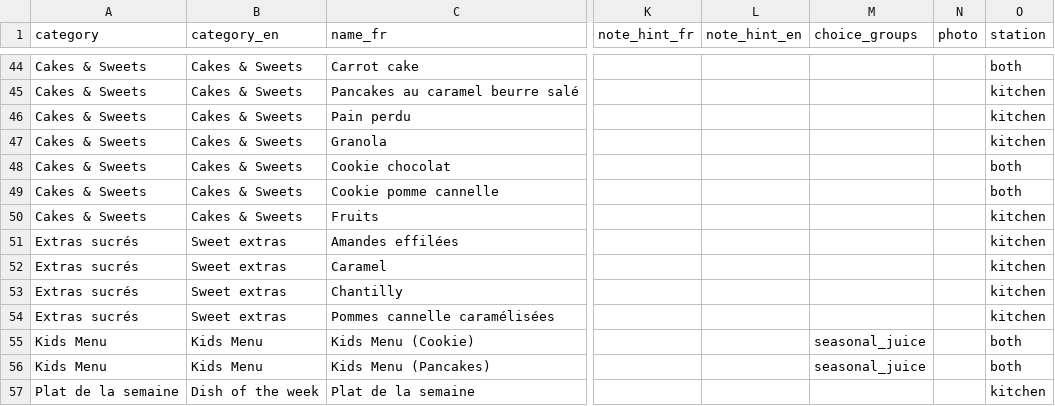
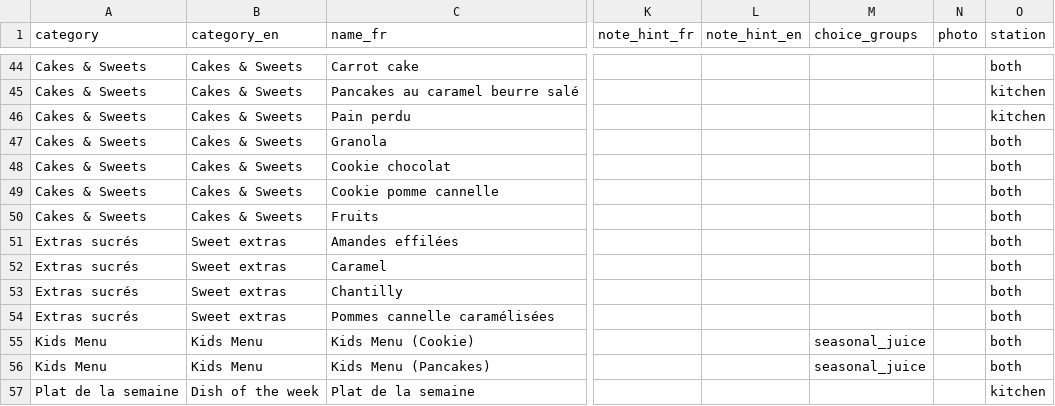
Before and after one commit to faressjebali/table-to-till, a CSV file: docs/menu/menu.csv, drawn as a sheet; only a part is shown, gaps mark what is left out; the diff names each change by its address in the sheet, - before the commit and + after, or states it on an @@ line.

Commit message:
Cohérence v1.7 et contrat v1.8 (caisse unique, commandes des managers)
* drop gifted line status, add orders.waiter_id and gifts.table_session_id

Contrat v1.7 : un offert n'est jamais une ligne de commande ; Order.waiterId.
Corrections des exemples de docs/api.md (v1.7.1), décision barrée
CUSTOMER_WEB_URL dans .env.example, label docs, rôle de scripts/.

* hot_drink: teas at 6.5 DT and coffees up to 8.5 DT

* record manager orders, roles and gifts decisions; fix mock choice groups

* remove one-shot issue creation scripts (outdated)

* spec: single till (principal and support waiter), handover, manager orders

* docs/api v1.8: single till (principal, support, handover), manager orders, line split

* forced handover by the manager

* contract v1.8: cancel prepared/withdraw, no owner gifts, reports by hours, review fixes

* menu: granola, fruits and sweet extras on both stations

---------

```diff
--- a/docs/menu/menu.csv
+++ b/docs/menu/menu.csv
-O47 (station): kitchen
+O47 (station): both
-O50:O54 (station): kitchen
+O50:O54 (station): both
```
Also changed, not shown: 10 other files.
